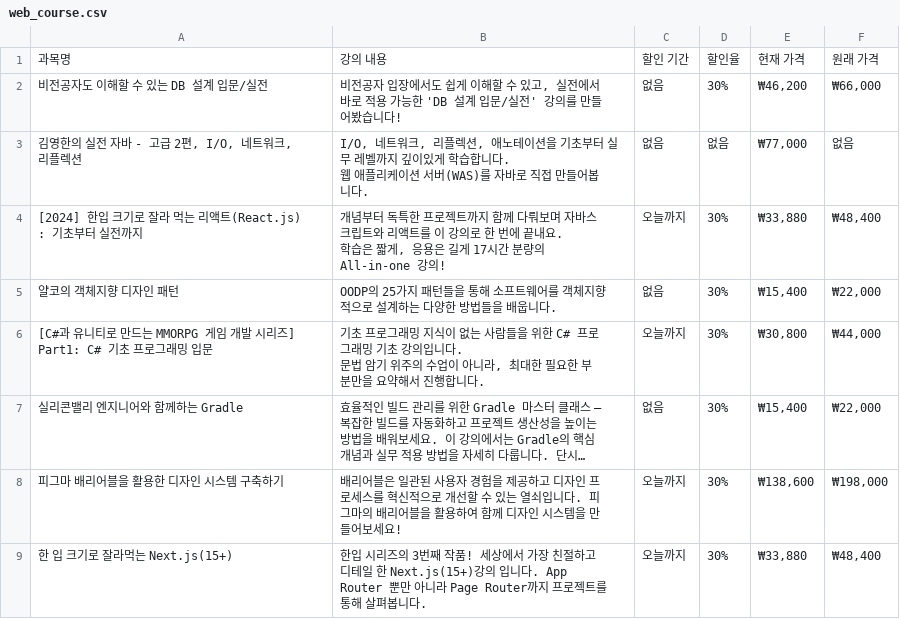
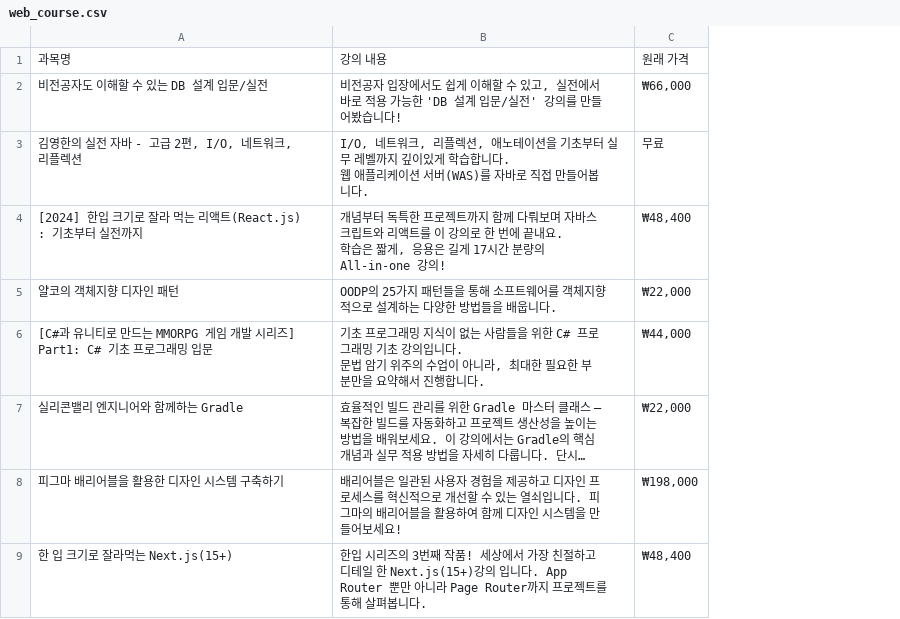
Before and after one commit to leechanghwanspace/LMS-plus-AI, a CSV file: src/main/resources/csv/webapp/web_course.csv, drawn as a sheet; only a part is shown; long unchanged cells end in …; removed rows and columns are numbered as before the commit, all else as after; the diff names each change by its address in the sheet, - before the commit and + after, or states it on an @@ line.

```diff
--- a/src/main/resources/csv/webapp/web_course.csv
+++ b/src/main/resources/csv/webapp/web_course.csv
-column C, rows 1-9: 할인 기간 | 없음 | 없음 | 오늘까지 | 없음 | 오늘까지 | 없음 | 오늘까지 | 오늘까지
-column D, rows 1-9: 할인율 | 30% | 없음 | 30% | 30% | 30% | 30% | 30% | 30%
-column E, rows 1-9: 현재 가격 | ₩46,200 | ₩77,000 | ₩33,880 | ₩15,400 | ₩30,800 | ₩15,400 | ₩138,600 | ₩33,880
-column F, rows 1-9: 원래 가격 | ₩66,000 | 없음 | ₩48,400 | ₩22,000 | ₩44,000 | ₩22,000 | ₩198,000 | ₩48,400
+column C, rows 1-9: 원래 가격 | ₩66,000 | 무료 | ₩48,400 | ₩22,000 | ₩44,000 | ₩22,000 | ₩198,000 | ₩48,400
```
Also changed, not shown: src/main/resources/csv/data/data_science_courses.csv, src/main/resources/csv/data/database_courses.csv, 15 other files.
